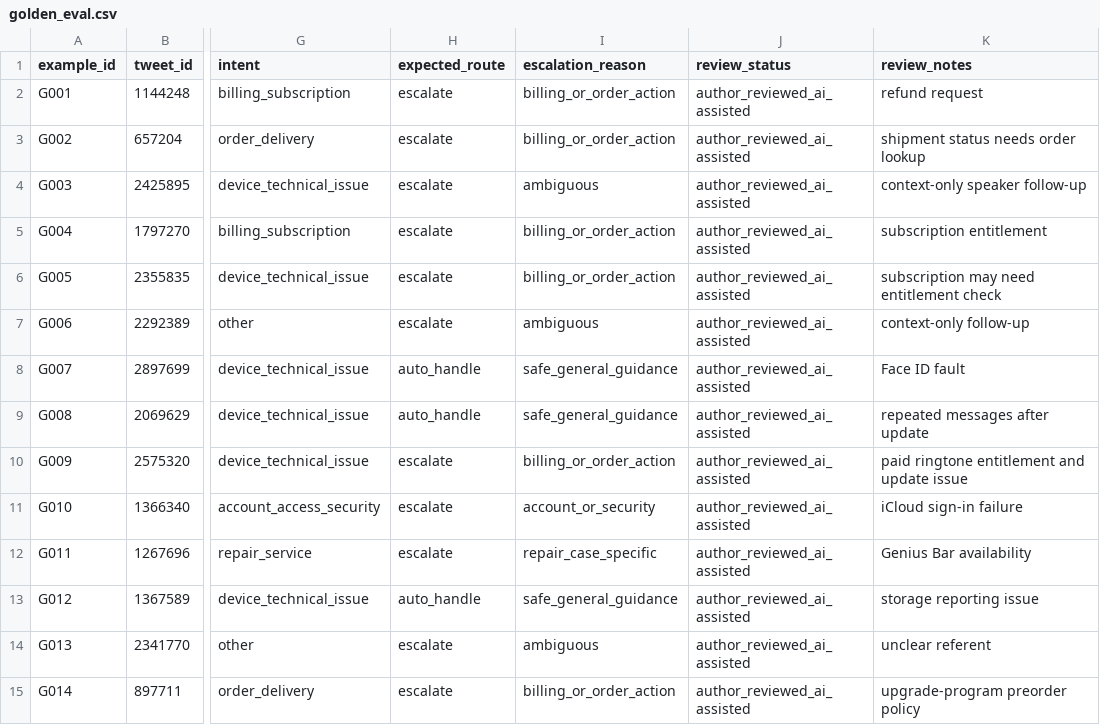
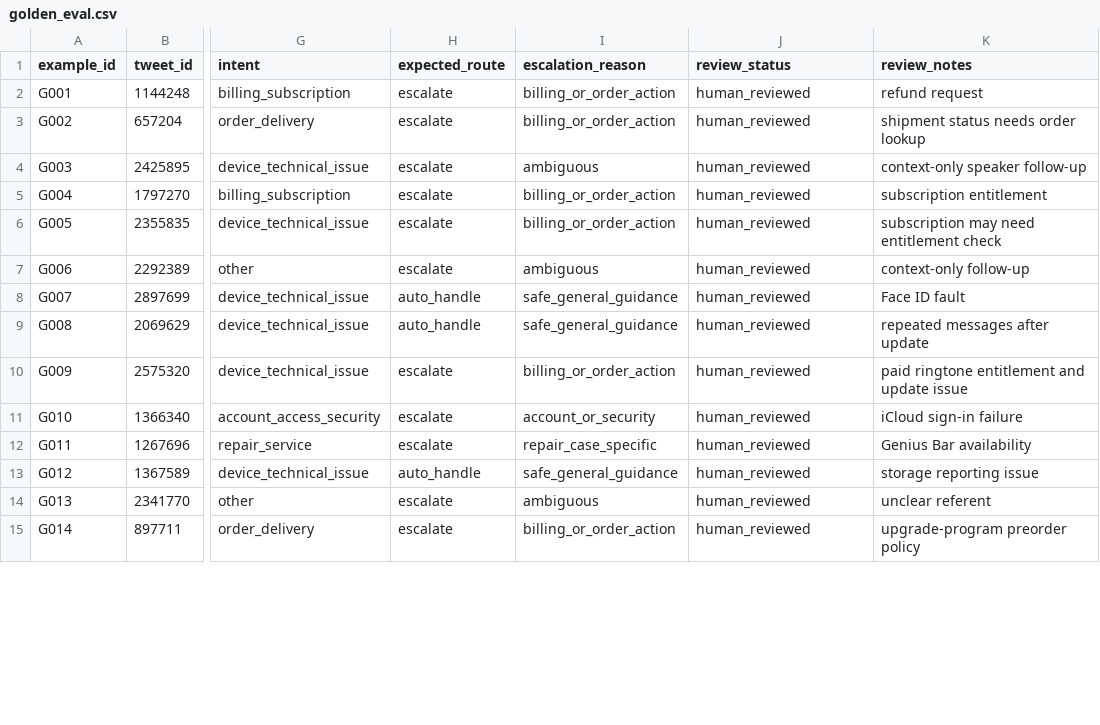
Before and after one commit to JAYESH745-cmd/ChatBot-Assignment, a CSV file: data/golden_eval.csv, drawn as a sheet; only a part is shown, gaps mark what is left out; the diff covers the shown part only; the diff names each change by its address in the sheet, - before the commit and + after, or states it on an @@ line.

Commit message:
Add files via upload

```diff
--- a/data/golden_eval.csv
+++ b/data/golden_eval.csv
-J2:J15 (review_status): author_reviewed_ai_assisted
+J2:J15 (review_status): human_reviewed
```
Also changed, not shown: 186 edited cells elsewhere in this file.
